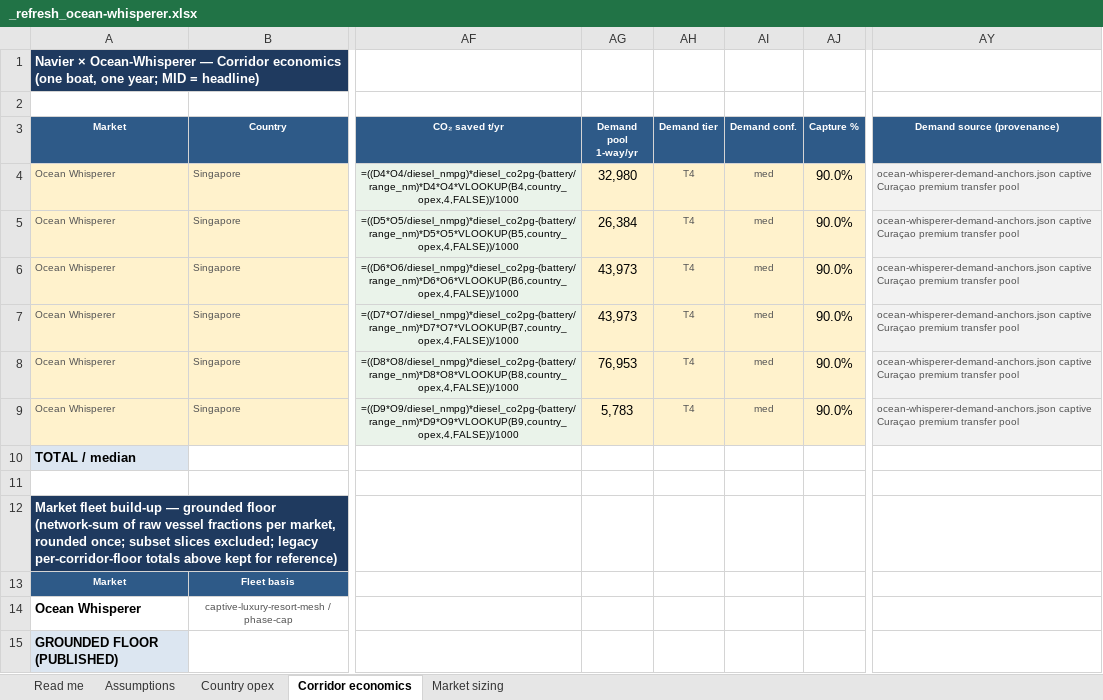
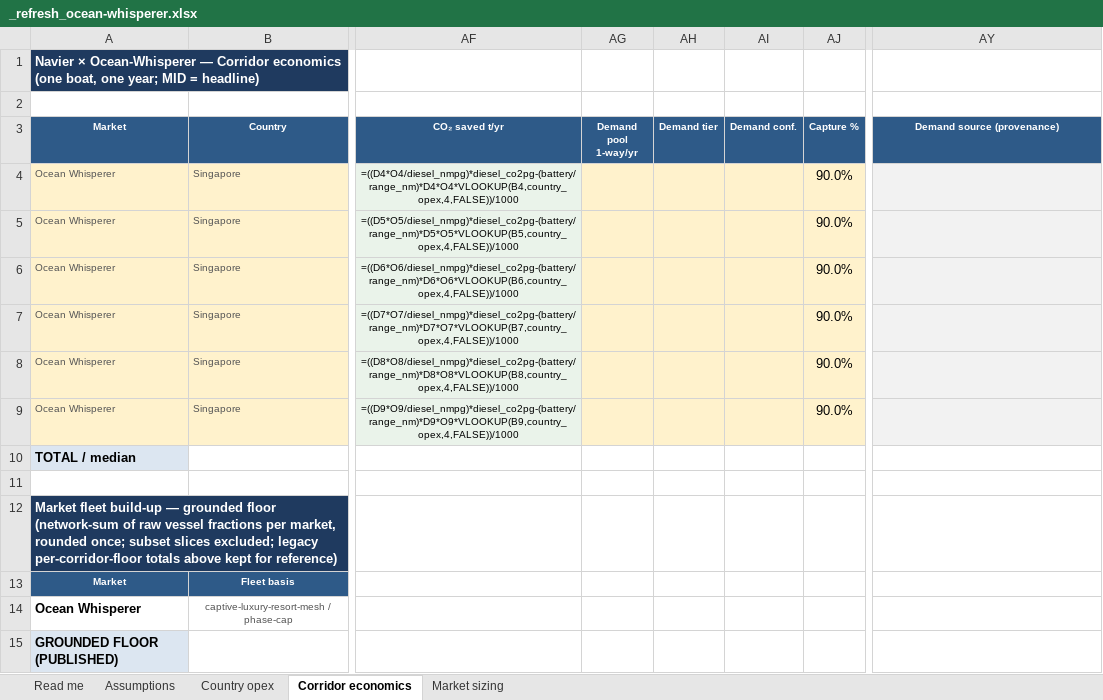
Before and after one commit to jaideepdhanoa/navier-atlas, an Excel workbook: finance/_refresh_ocean-whisperer.xlsx, sheet Corridor economics, drawn as a sheet; only a part is shown, gaps mark what is left out; values as stored, in another font and other column widths than the file's, no borders; formulas without a stored value are shown as written; the diff names each change by its address in the sheet, - before the commit and + after, or states it on an @@ line.

```diff
--- a/finance/_refresh_ocean-whisperer.xlsx (sheet Corridor economics)
+++ b/finance/_refresh_ocean-whisperer.xlsx (sheet Corridor economics)
-AG4 (Demand pool 1-way/yr): 32,980
+AG4 (Demand pool 1-way/yr): (empty)
-AH4:AH9 (Demand tier): T4
+AH4:AH9 (Demand tier): (empty)
-AI4:AI9 (Demand conf.): med
+AI4:AI9 (Demand conf.): (empty)
-AY4:AY9 (Demand source (provenance)): ocean-whisperer-demand-anchors.json captive Curaçao premium transfer pool
+AY4:AY9 (Demand source (provenance)): (empty)
-AG5 (Demand pool 1-way/yr): 26,384
+AG5 (Demand pool 1-way/yr): (empty)
-AG6:AG7 (Demand pool 1-way/yr): 43,973
+AG6:AG7 (Demand pool 1-way/yr): (empty)
-AG8 (Demand pool 1-way/yr): 76,953
+AG8 (Demand pool 1-way/yr): (empty)
-AG9 (Demand pool 1-way/yr): 5,783
+AG9 (Demand pool 1-way/yr): (empty)
```
Also changed, not shown: sheet Country opex, sheet Assumptions, finance/_refresh_caribbean.xlsx, 50 other files.
